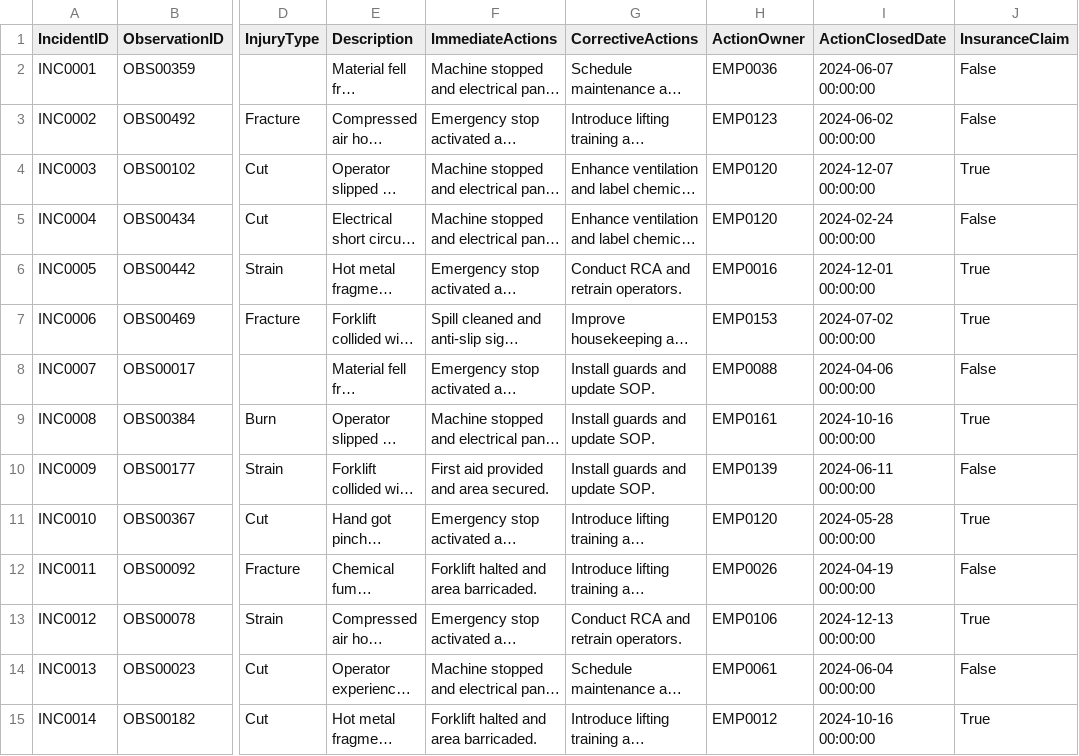
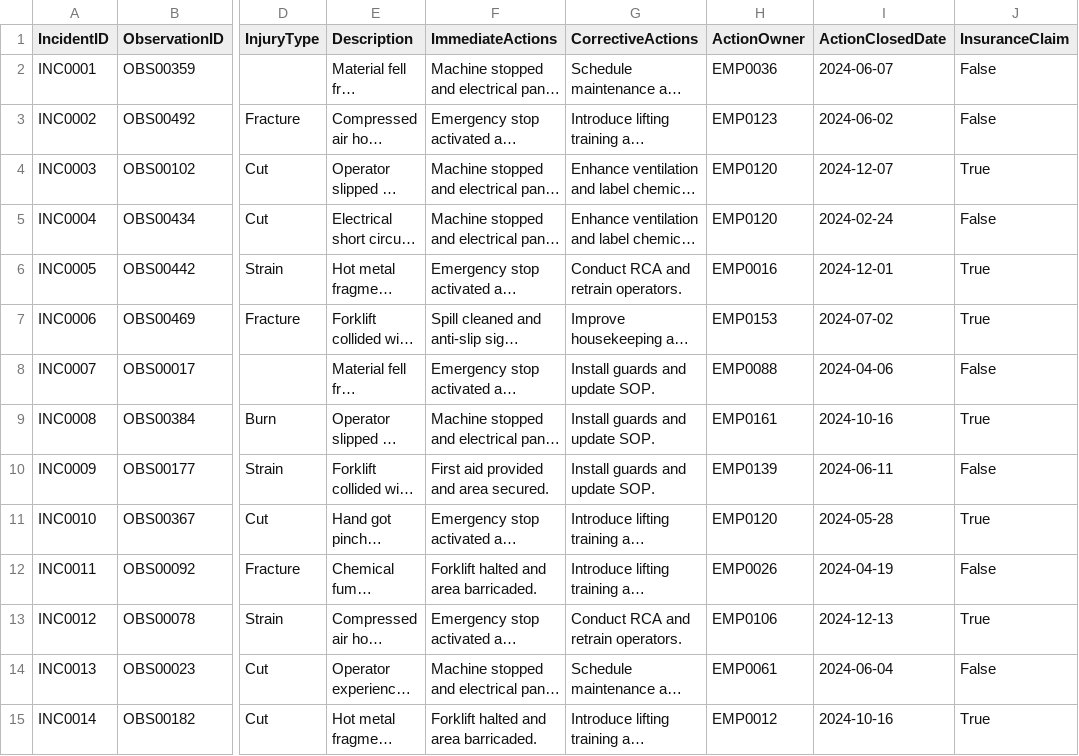
Before and after one commit to def-Shreyas/SarveshMujumale_dattu, a CSV file: backend/Generated/extracted_tables/Incidents/table_1.csv, drawn as a sheet; only a part is shown, gaps mark what is left out; long unchanged cells end in …; the diff covers the shown part only; the diff names each change by its address in the sheet, - before the commit and + after, or states it on an @@ line.

```diff
--- a/backend/Generated/extracted_tables/Incidents/table_1.csv
+++ b/backend/Generated/extracted_tables/Incidents/table_1.csv
-I2 (ActionClosedDate): 2024-06-07 00:00:00
+I2 (ActionClosedDate): 2024-06-07
-I3 (ActionClosedDate): 2024-06-02 00:00:00
+I3 (ActionClosedDate): 2024-06-02
-I4 (ActionClosedDate): 2024-12-07 00:00:00
+I4 (ActionClosedDate): 2024-12-07
-I5 (ActionClosedDate): 2024-02-24 00:00:00
+I5 (ActionClosedDate): 2024-02-24
-I6 (ActionClosedDate): 2024-12-01 00:00:00
+I6 (ActionClosedDate): 2024-12-01
-I7 (ActionClosedDate): 2024-07-02 00:00:00
+I7 (ActionClosedDate): 2024-07-02
-I8 (ActionClosedDate): 2024-04-06 00:00:00
+I8 (ActionClosedDate): 2024-04-06
-I9 (ActionClosedDate): 2024-10-16 00:00:00
+I9 (ActionClosedDate): 2024-10-16
-I10 (ActionClosedDate): 2024-06-11 00:00:00
+I10 (ActionClosedDate): 2024-06-11
-I11 (ActionClosedDate): 2024-05-28 00:00:00
+I11 (ActionClosedDate): 2024-05-28
-I12 (ActionClosedDate): 2024-04-19 00:00:00
+I12 (ActionClosedDate): 2024-04-19
-I13 (ActionClosedDate): 2024-12-13 00:00:00
+I13 (ActionClosedDate): 2024-12-13
-I14 (ActionClosedDate): 2024-06-04 00:00:00
+I14 (ActionClosedDate): 2024-06-04
-I15 (ActionClosedDate): 2024-10-16 00:00:00
+I15 (ActionClosedDate): 2024-10-16
```
Also changed, not shown: 56 edited cells elsewhere in this file, backend/Generated/extracted_tables/Corrective_Actions_RCA/table_1.csv, backend/Generated/extracted_tables/Medical_Records/table_1.csv, 26 other files.
